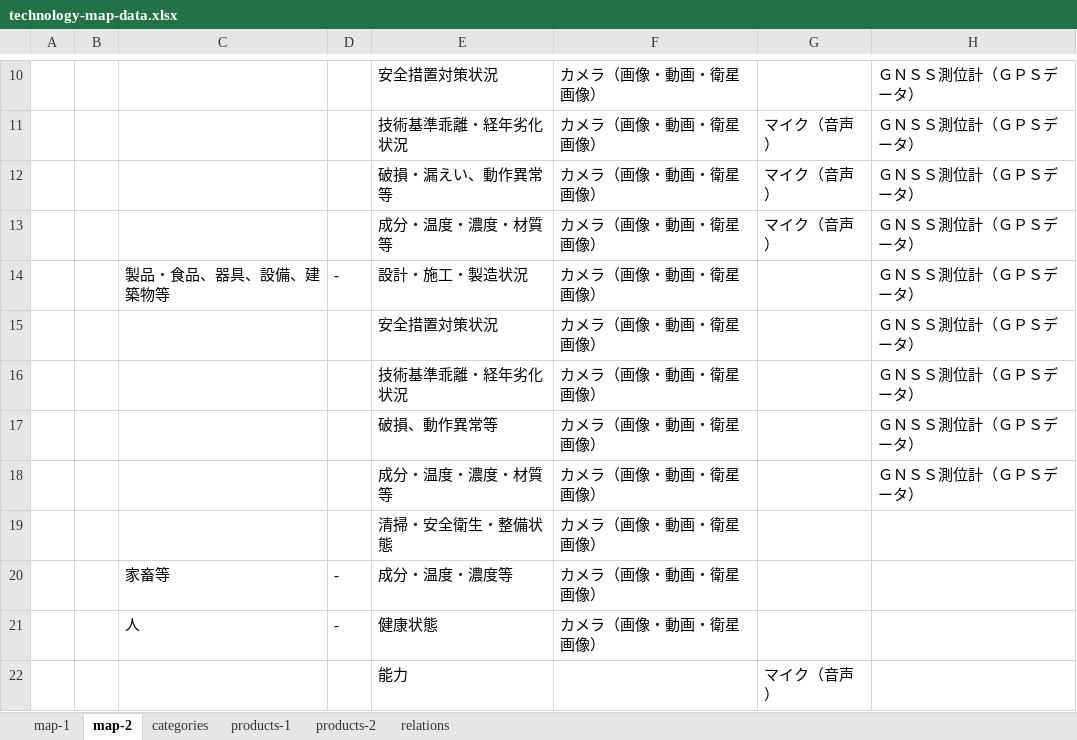
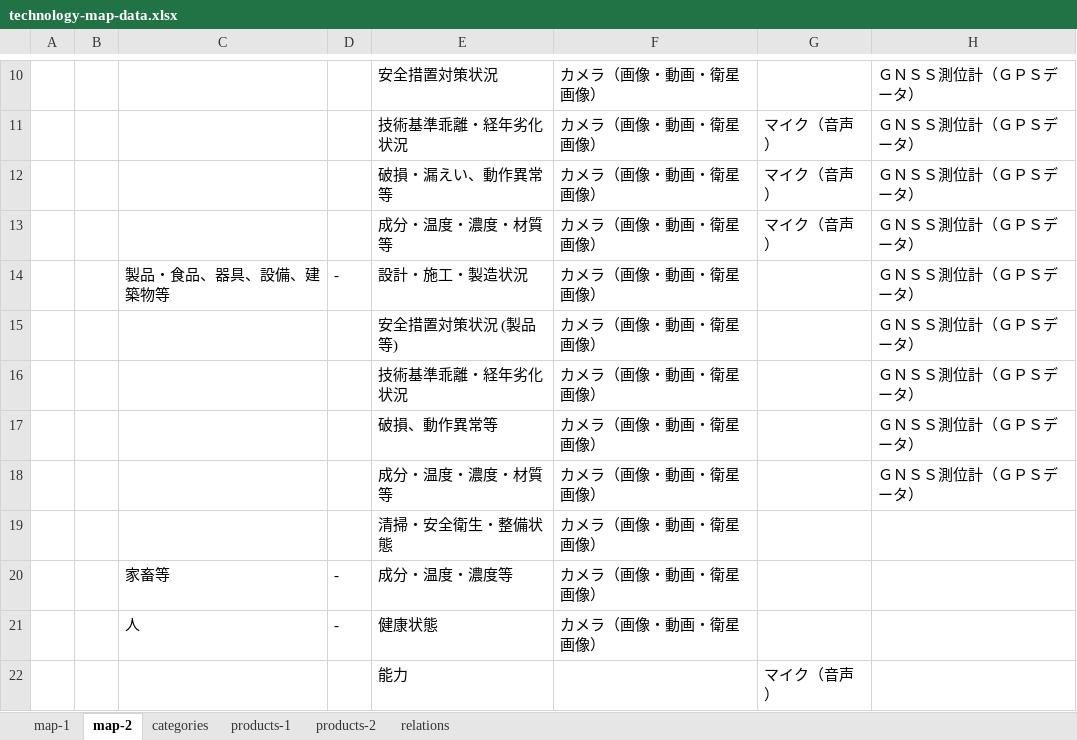
Before and after one commit to TakahiroATanaka/datechmap, an Excel workbook: src/data/technology-map-data.xlsx, sheet map-2, drawn as a sheet; only a part is shown, gaps mark what is left out; values as stored, in another font and other column widths than the file's, no borders; the diff names each change by its address in the sheet, - before the commit and + after, or states it on an @@ line.

```diff
--- a/src/data/technology-map-data.xlsx (sheet map-2)
+++ b/src/data/technology-map-data.xlsx (sheet map-2)
-E15: 安全措置対策状況
+E15: 安全措置対策状況 (製品等)
```
Also changed, not shown: sheet categories, 7 other files.
